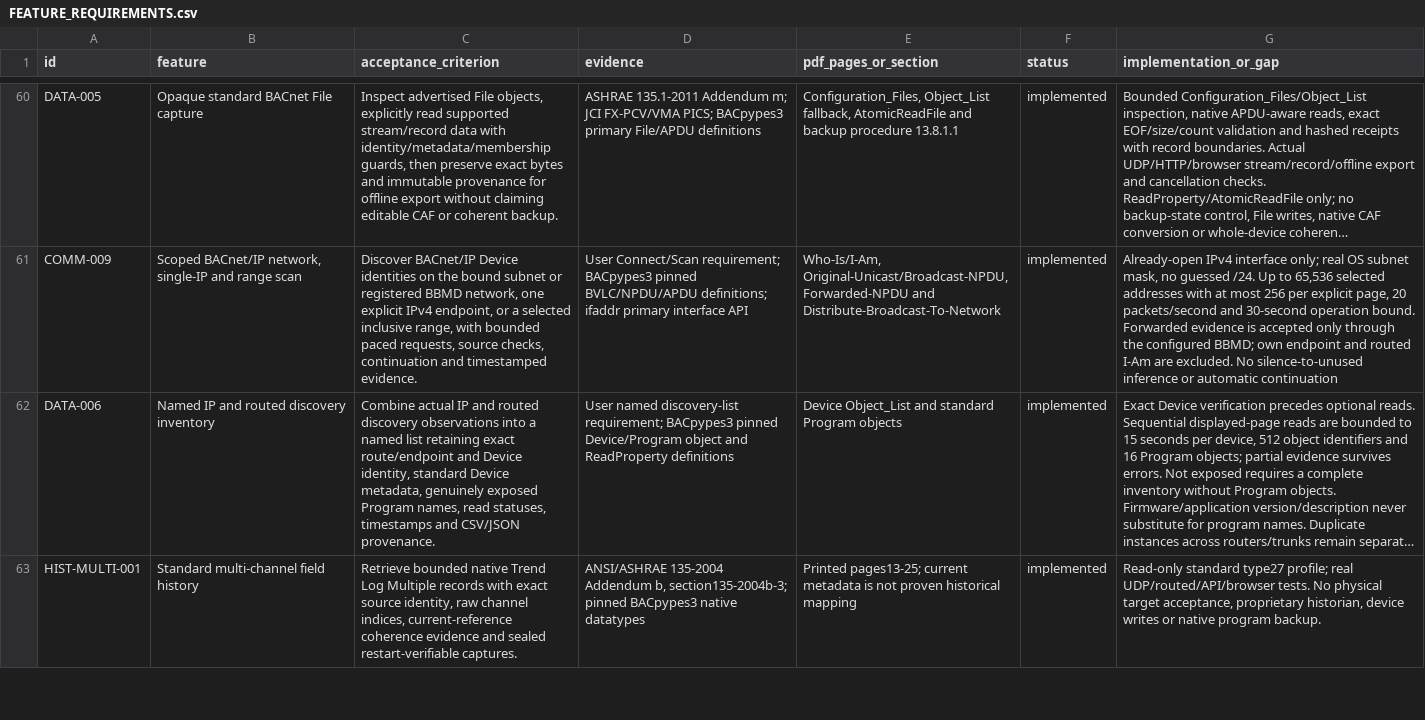
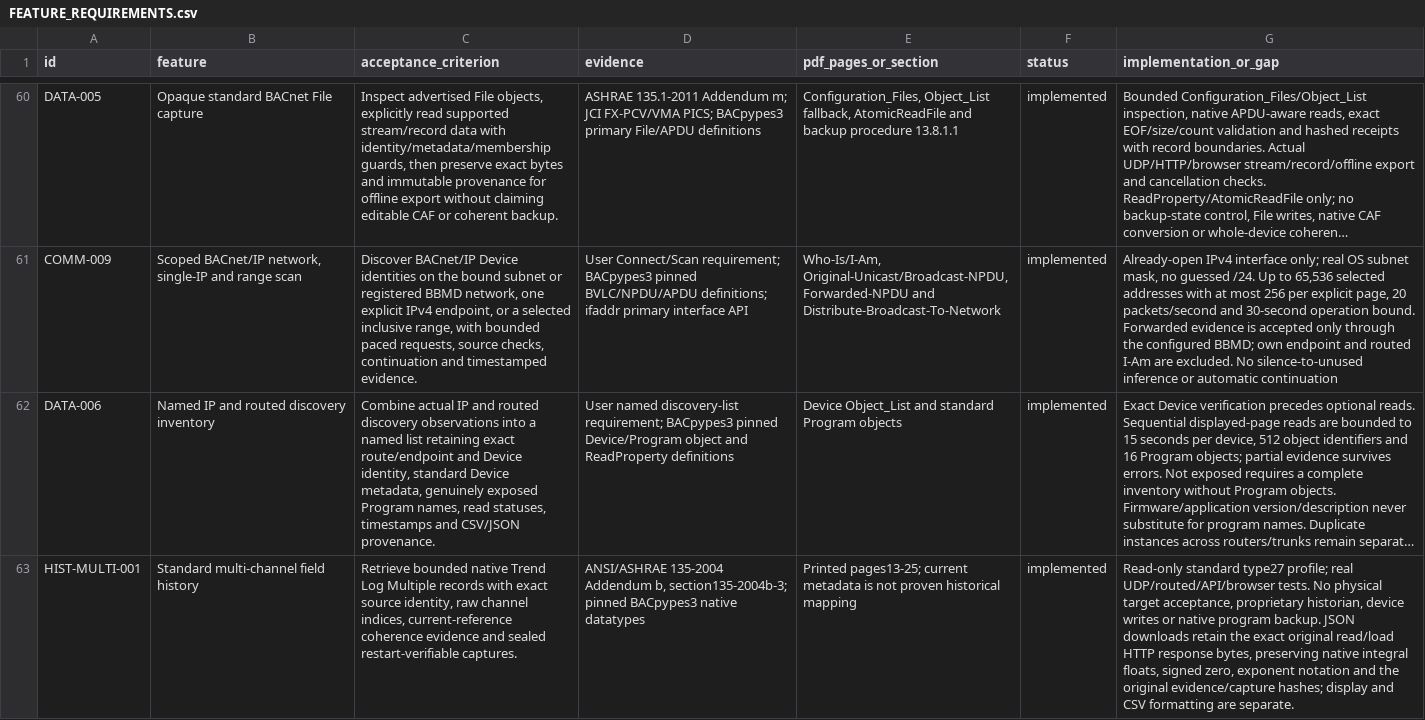
Before and after one commit to JimBoHa/BMS_Programming_Tool, a CSV file: docs/FEATURE_REQUIREMENTS.csv, drawn as a sheet; only a part is shown, gaps mark what is left out; long unchanged cells end in …; the diff covers the shown part only; the diff names each change by its address in the sheet, - before the commit and + after, or states it on an @@ line.

Commit message:
Preserve original numeric evidence in BACnet history downloads

```diff
--- a/docs/FEATURE_REQUIREMENTS.csv
+++ b/docs/FEATURE_REQUIREMENTS.csv
-G63 (implementation_or_gap): …program backup.
+G63 (implementation_or_gap): …program backup. JSON downloads retain the exact original read/load HTTP response bytes, preserving native integral floats, signed zero, exponent notation and the original evidence/capture hashes; display and CSV formatting are separate.
```
Also changed, not shown: 2 edited cells elsewhere in this file, 11 other files.
